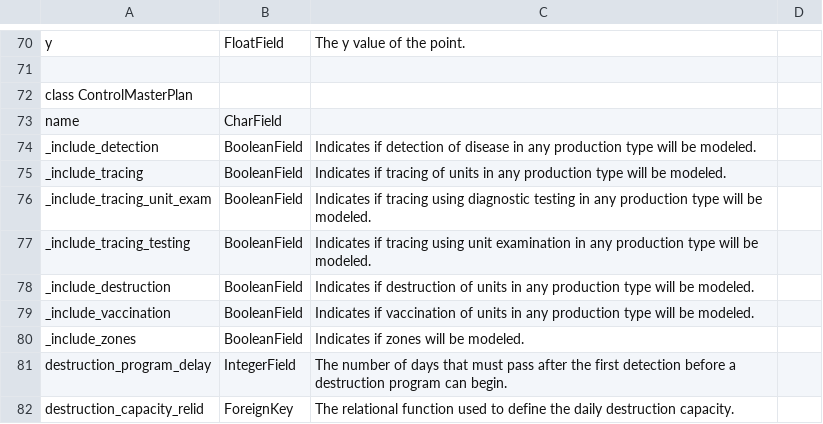
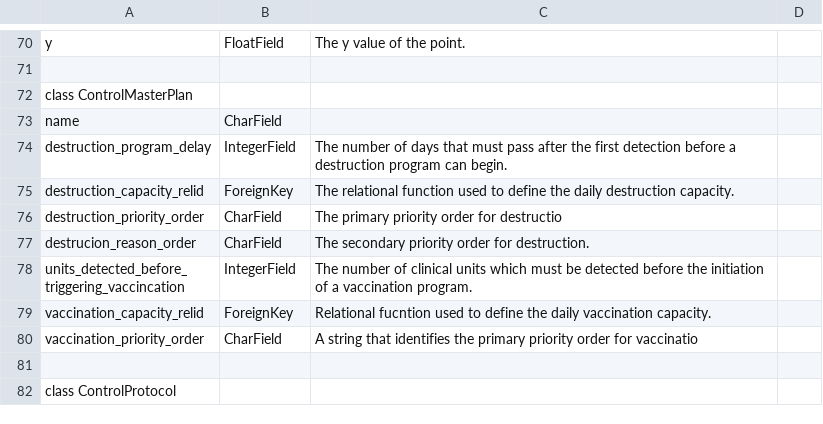
Before and after one commit to NAVADMC/ADSM, a CSV file: scripts/field-documentation.csv, drawn as a sheet; only a part is shown, gaps mark what is left out; the shorter side is filled out with more unchanged rows; the diff names each change by its address in the sheet, - before the commit and + after, or states it on an @@ line.

Commit message:
Remove unneeded includes.  Fixes #32.

```diff
--- a/scripts/field-documentation.csv
+++ b/scripts/field-documentation.csv
-row 74: _include_detection | BooleanField | Indicates if detection of disease in any production type will be modeled.
-row 75: _include_tracing | BooleanField | Indicates if tracing of units in any production type will be modeled.
-row 76: _include_tracing_unit_exam | BooleanField | Indicates if tracing using diagnostic testing in any production type will be modeled.
-row 77: _include_tracing_testing | BooleanField | Indicates if tracing using unit examination in any production type will be modeled.
-row 78: _include_destruction | BooleanField | Indicates if destruction of units in any production type will be modeled.
-row 79: _include_vaccination | BooleanField | Indicates if vaccination of units in any production type will be modeled.
-row 80: _include_zones | BooleanField | Indicates if zones will be modeled.
```
Also changed, not shown: 4 other files.
